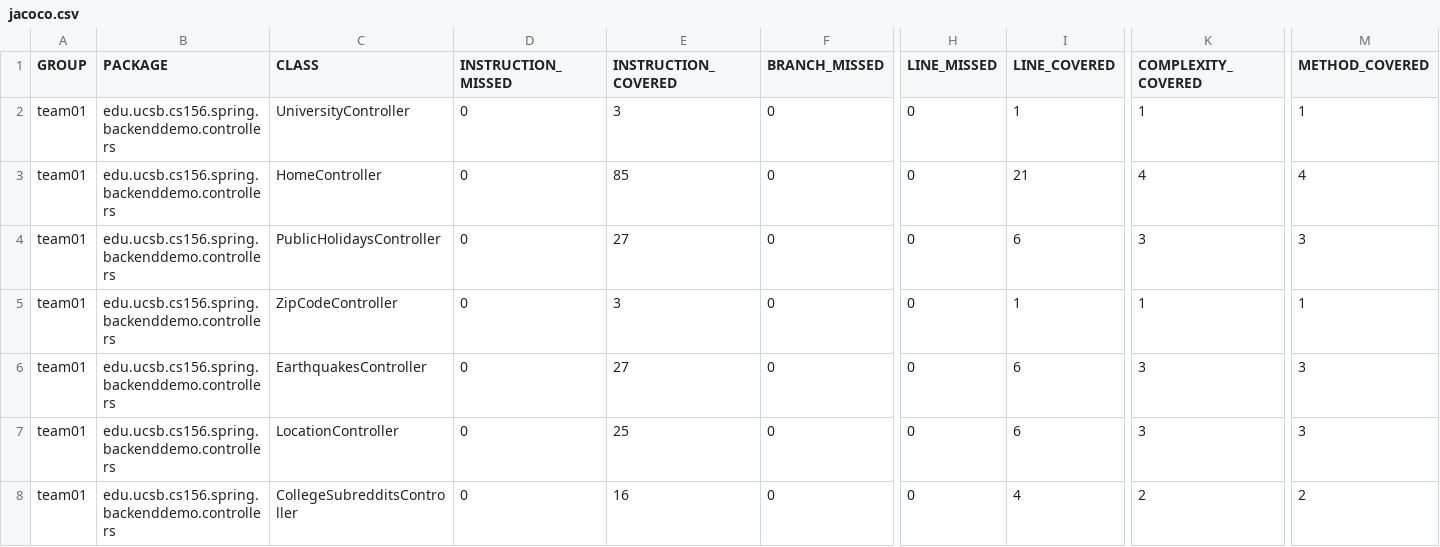
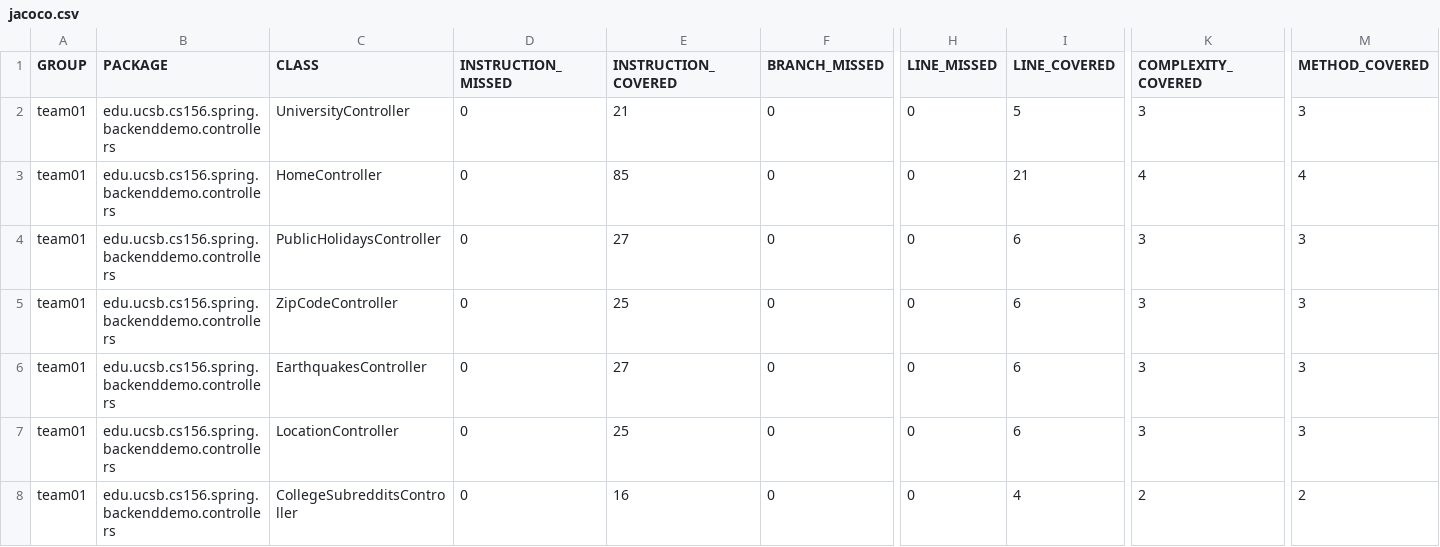
Before and after one commit to ucsb-cs156-s24/team01-s24-4pm-3, a CSV file: jacoco/jacoco.csv, drawn as a sheet; only a part is shown, gaps mark what is left out; the diff names each change by its address in the sheet, - before the commit and + after, or states it on an @@ line.

```diff
--- a/jacoco/jacoco.csv
+++ b/jacoco/jacoco.csv
-E2 (INSTRUCTION_COVERED): 3
+E2 (INSTRUCTION_COVERED): 21
-I2 (LINE_COVERED): 1
+I2 (LINE_COVERED): 5
-K2 (COMPLEXITY_COVERED): 1
+K2 (COMPLEXITY_COVERED): 3
-M2 (METHOD_COVERED): 1
+M2 (METHOD_COVERED): 3
-E5 (INSTRUCTION_COVERED): 3
+E5 (INSTRUCTION_COVERED): 25
-I5 (LINE_COVERED): 1
+I5 (LINE_COVERED): 6
-K5 (COMPLEXITY_COVERED): 1
+K5 (COMPLEXITY_COVERED): 3
-M5 (METHOD_COVERED): 1
+M5 (METHOD_COVERED): 3
```
Also changed, not shown: 9 other files.
